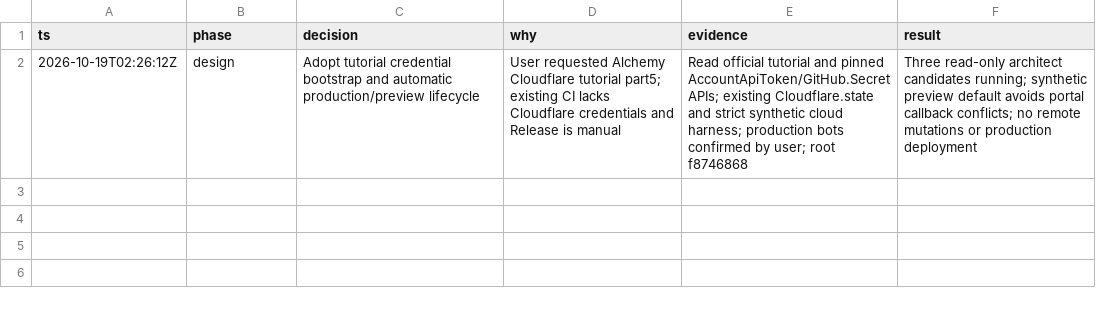
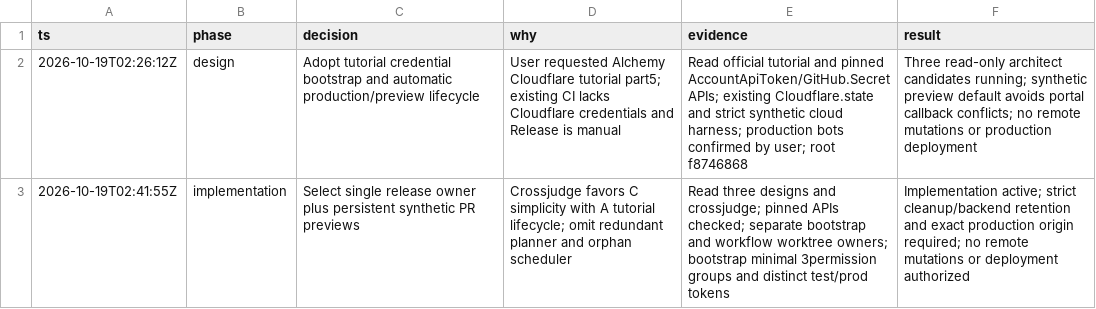
Before and after one commit to PlagueFPS/arc-tools, a TSV file: .audit/alchemy-cicd.tsv, drawn as a sheet.

Commit message:
docs: record selected Alchemy CI/CD implementation contract

```diff
--- a/.audit/alchemy-cicd.tsv
+++ b/.audit/alchemy-cicd.tsv
@@ -2 +2,2 @@ ts	phase	decision	why	evidence	result
 2026-10-19T02:26:12Z	design	Adopt tutorial credential bootstrap and automatic production/preview lifecycle	User requested Alchemy Cloudflare tutorial part5; existing CI lacks Cloudflare credentials and Release is manual	Read official tutorial and pinned AccountApiToken/GitHub.Secret APIs; existing Cloudflare.state and strict synthetic cloud harness; production bots confirmed by user; root f8746868	Three read-only architect candidates running; synthetic preview default avoids portal callback conflicts; no remote mutations or production deployment
+2026-10-19T02:41:55Z	implementation	Select single release owner plus persistent synthetic PR previews	Crossjudge favors C simplicity with A tutorial lifecycle; omit redundant planner and orphan scheduler	Read three designs and crossjudge; pinned APIs checked; separate bootstrap and workflow worktree owners; bootstrap minimal 3permission groups and distinct test/prod tokens	Implementation active; strict cleanup/backend retention and exact production origin required; no remote mutations or deployment authorized
```
